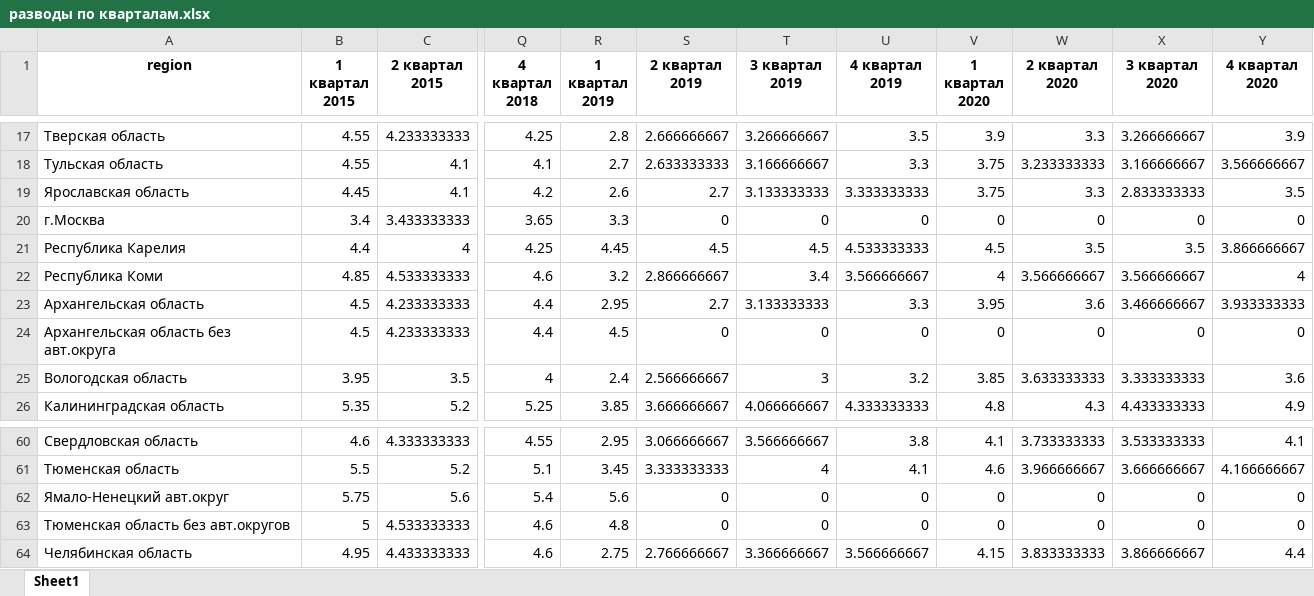
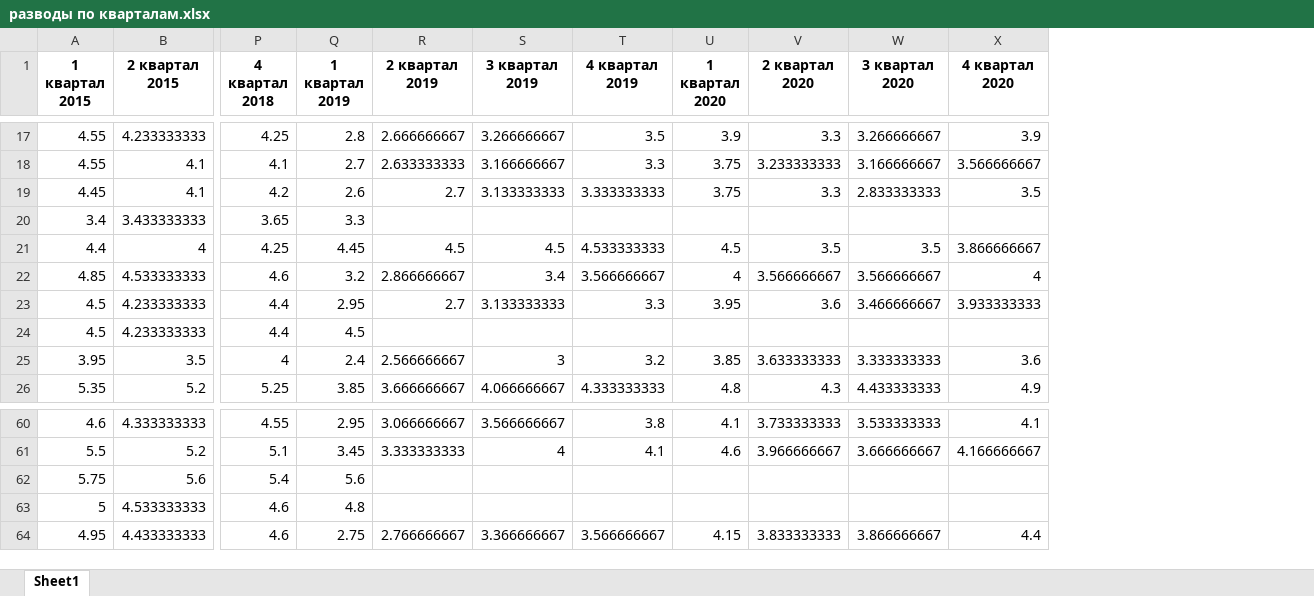
Before and after one commit to Feromos/Dano, an Excel workbook: Tables/разводы по кварталам.xlsx, sheet Sheet1, drawn as a sheet; only a part is shown, gaps mark what is left out; values as stored, in another font and other column widths than the file's, no borders; removed rows and columns are numbered as before the commit, all else as after; the diff covers the shown part only; the diff names each change by its address in the sheet, - before the commit and + after, or states it on an @@ line.

```diff
--- a/Tables/разводы по кварталам.xlsx (sheet Sheet1)
+++ b/Tables/разводы по кварталам.xlsx (sheet Sheet1)
-column A (region), rows 17-26: Тверская область | Тульская область | Ярославская область | г.Москва | Республика Карелия | Республика Коми | Архангельская область | Архангельская область без авт.округа | Вологодская область | Калининградская область; rows 60-64: Свердловская область | Тюменская область | Ямало-Ненецкий авт.округ | Тюменская область без авт.округов | Челябинская область
-R20 (2 квартал 2019): 0
+R20 (2 квартал 2019): (empty)
-S20 (3 квартал 2019): 0
+S20 (3 квартал 2019): (empty)
-T20 (4 квартал 2019): 0
+T20 (4 квартал 2019): (empty)
-U20 (1 квартал 2020): 0
+U20 (1 квартал 2020): (empty)
-V20 (2 квартал 2020): 0
+V20 (2 квартал 2020): (empty)
-W20 (3 квартал 2020): 0
+W20 (3 квартал 2020): (empty)
-X20 (4 квартал 2020): 0
+X20 (4 квартал 2020): (empty)
-R24 (2 квартал 2019): 0
+R24 (2 квартал 2019): (empty)
-S24 (3 квартал 2019): 0
+S24 (3 квартал 2019): (empty)
-T24 (4 квартал 2019): 0
+T24 (4 квартал 2019): (empty)
-U24 (1 квартал 2020): 0
+U24 (1 квартал 2020): (empty)
-V24 (2 квартал 2020): 0
+V24 (2 квартал 2020): (empty)
-W24 (3 квартал 2020): 0
+W24 (3 квартал 2020): (empty)
-X24 (4 квартал 2020): 0
+X24 (4 квартал 2020): (empty)
-R62:R63 (2 квартал 2019): 0
+R62:R63 (2 квартал 2019): (empty)
-S62:S63 (3 квартал 2019): 0
+S62:S63 (3 квартал 2019): (empty)
-T62:T63 (4 квартал 2019): 0
+T62:T63 (4 квартал 2019): (empty)
-U62:U63 (1 квартал 2020): 0
+U62:U63 (1 квартал 2020): (empty)
-V62:V63 (2 квартал 2020): 0
+V62:V63 (2 квартал 2020): (empty)
-W62:W63 (3 квартал 2020): 0
+W62:W63 (3 квартал 2020): (empty)
-X62:X63 (4 квартал 2020): 0
+X62:X63 (4 квартал 2020): (empty)
```
Also changed, not shown: 42 edited cells elsewhere in this sheet, Tables/безработица по кварталам(группы).xlsx, Tables/индекс цен по кварталам(группы).xlsx, 5 other files.
